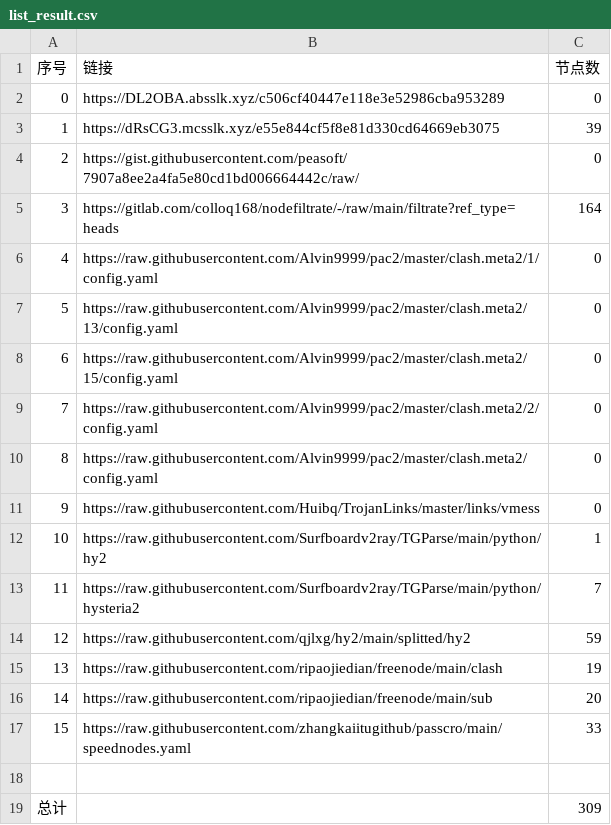
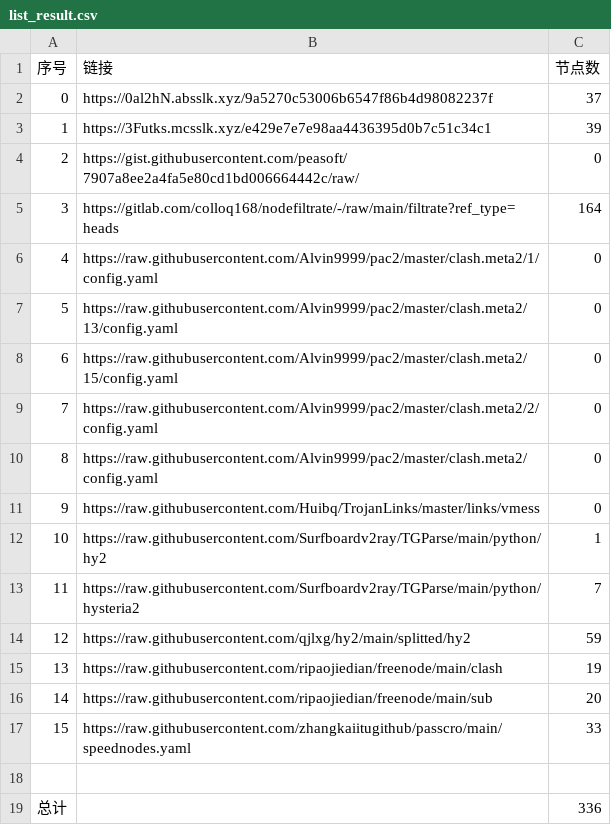
Before and after one commit to sileopro/NoMoreWalls, a CSV file: list_result.csv, drawn as a sheet.

```diff
--- a/list_result.csv
+++ b/list_result.csv
@@ -1,4 +1,4 @@
 序号,链接,节点数
-0,https://DL2OBA.absslk.xyz/c506cf40447e118e3e52986cba953289,0
-1,https://dRsCG3.mcsslk.xyz/e55e844cf5f8e81d330cd64669eb3075,39
+0,https://0al2hN.absslk.xyz/9a5270c53006b6547f86b4d98082237f,37
+1,https://3Futks.mcsslk.xyz/e429e7e7e98aa4436395d0b7c51c34c1,39
 2,https://gist.githubusercontent.com/peasoft/7907a8ee2a4fa5e80cd1bd006664442c/raw/,0
@@ -18,2 +18,2 @@
 
-总计,,309
+总计,,336
```
Also changed, not shown: 27 other files.
